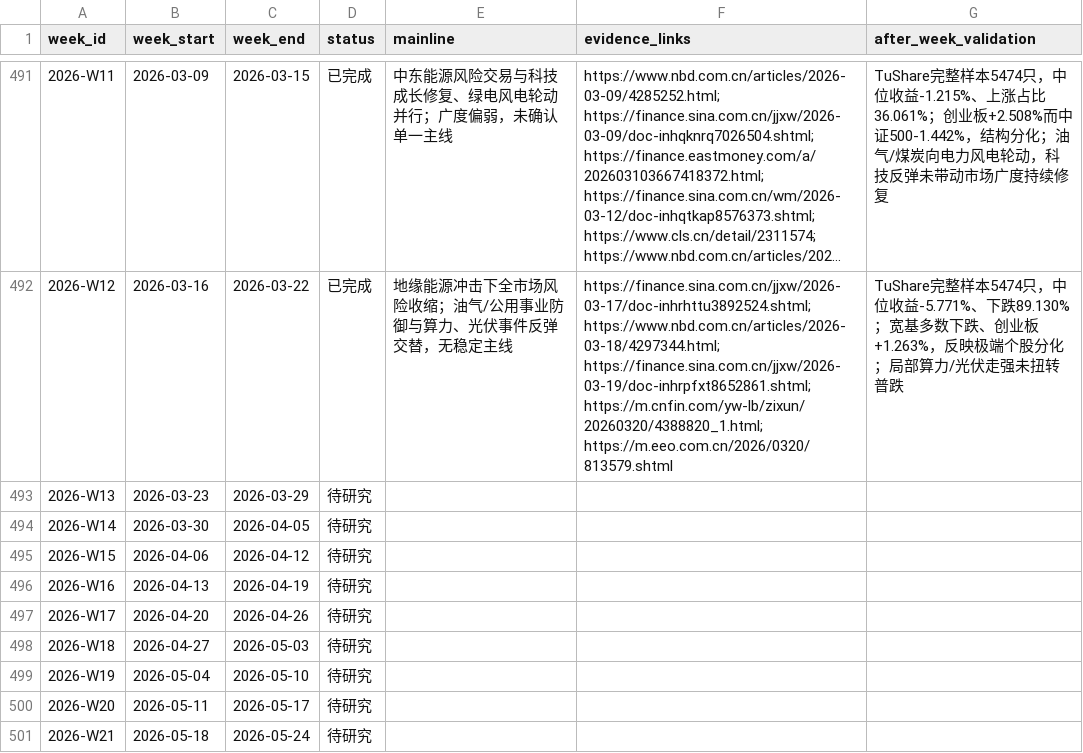
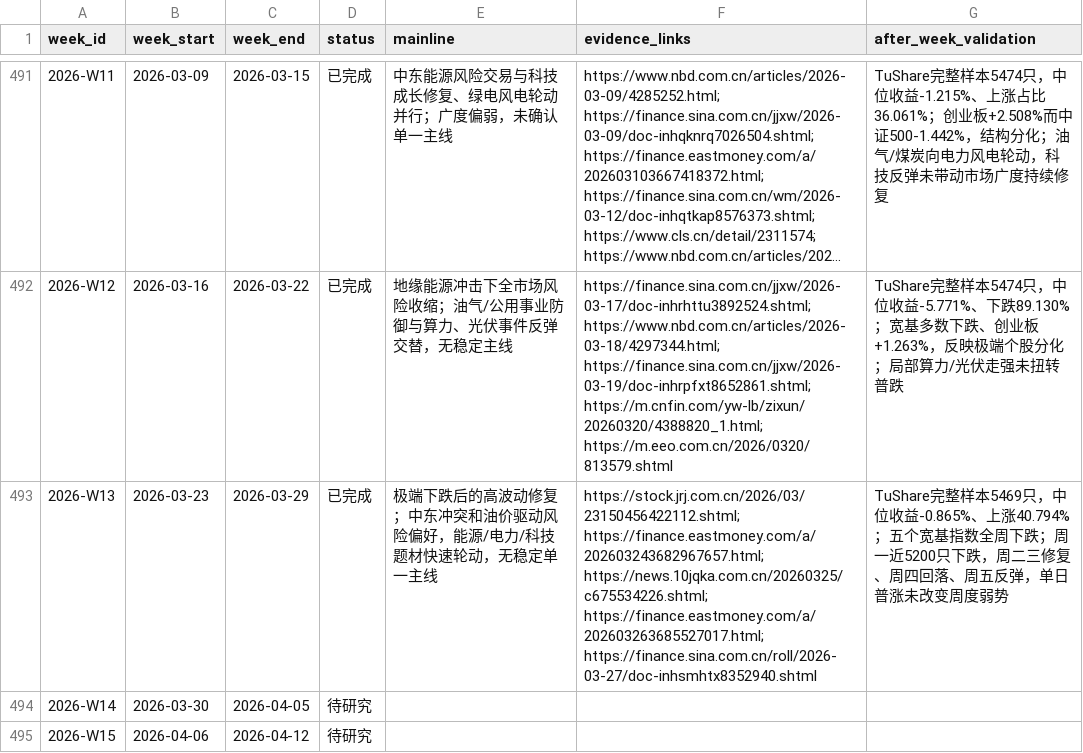
Before and after one commit to seacy19/WJ-, a CSV file: ww_research_results/weekly_mainline_10y_backlog.csv, drawn as a sheet; only a part is shown, gaps mark what is left out; the shorter side is filled out with more unchanged rows; long unchanged cells end in ….

Commit message:
Add weekly mainline review for 2026-W13

```diff
--- a/ww_research_results/weekly_mainline_10y_backlog.csv
+++ b/ww_research_results/weekly_mainline_10y_backlog.csv
@@ -492,3 +492,3 @@
 "2026-W12","2026-03-16","2026-03-22","已完成","地缘能源冲击下全市场风险收缩；油气/公用事业防御与算力、光伏事件反弹交替，无稳定主线","https://finance.sina.com.cn/jjxw/2026-03-17/doc-inhrhttu3892524.shtml; https://www.nbd.com.cn/articles/2026-03-18/4297344.html; https://finance.sina.com.cn/jjxw/2026-03-19/doc-inhrpfxt8652861.shtml; https://m.cnfin.com/yw-lb/zixun/20260320/4388820_1.html; https://m.eeo.com.cn/2026/0320/813579.shtml","TuShare完整样本5474只，中位收益-5.771%、下跌89.130%；宽基多数下跌、创业板+1.263%，反映极端个股分化；局部算力/光伏走强未扭转普跌"
-"2026-W13","2026-03-23","2026-03-29","待研究","","",""
+"2026-W13","2026-03-23","2026-03-29","已完成","极端下跌后的高波动修复；中东冲突和油价驱动风险偏好，能源/电力/科技题材快速轮动，无稳定单一主线","https://stock.jrj.com.cn/2026/03/23150456422112.shtml; https://finance.eastmoney.com/a/202603243682967657.html; https://news.10jqka.com.cn/20260325/c675534226.shtml; https://finance.eastmoney.com/a/202603263685527017.html; https://finance.sina.com.cn/roll/2026-03-27/doc-inhsmhtx8352940.shtml","TuShare完整样本5469只，中位收益-0.865%、上涨40.794%；五个宽基指数全周下跌；周一近5200只下跌，周二三修复、周四回落、周五反弹，单日普涨未改变周度弱势"
 "2026-W14","2026-03-30","2026-04-05","待研究","","",""
```
Also changed, not shown: 5 other files.
